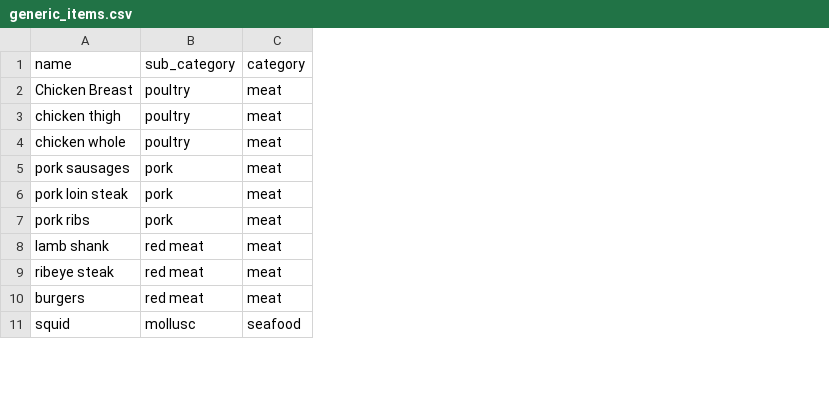
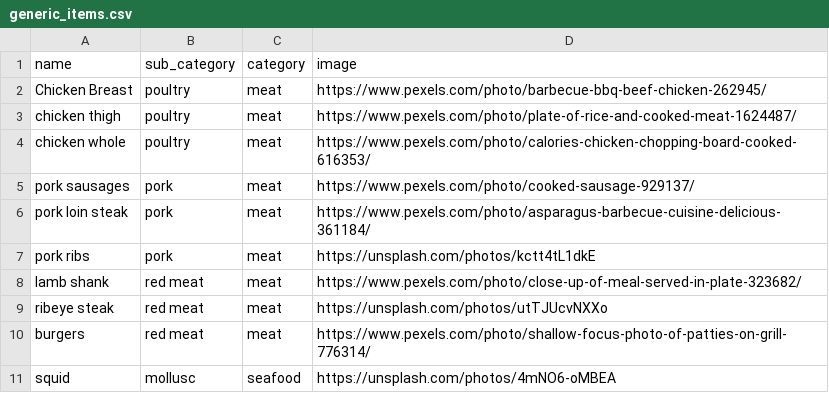
Before and after one commit to diegolarraz/Emitless, a CSV file: db/generic_items.csv, drawn as a sheet; only a part is shown; the diff names each change by its address in the sheet, - before the commit and + after, or states it on an @@ line.

Commit message:
images added to generic seed

```diff
--- a/db/generic_items.csv
+++ b/db/generic_items.csv
+column D (image), rows 2-11: https://www.pexels.com/photo/barbecue-bbq-beef-chicken-262945/ | https://www.pexels.com/photo/plate-of-rice-and-cooked-meat-1624487/ | https://www.pexels.com/photo/calories-chicken-chopping-board-cooked-616353/ | https://www.pexels.com/photo/cooked-sausage-929137/ | https://www.pexels.com/photo/asparagus-barbecue-cuisine-delicious-361184/ | https://unsplash.com/photos/kctt4tL1dkE | https://www.pexels.com/photo/close-up-of-meal-served-in-plate-323682/ | https://unsplash.com/photos/utTJUcvNXXo | https://www.pexels.com/photo/shallow-focus-photo-of-patties-on-grill-776314/ | https://unsplash.com/photos/4mNO6-oMBEA
```
Also changed, not shown: 1 other file.
